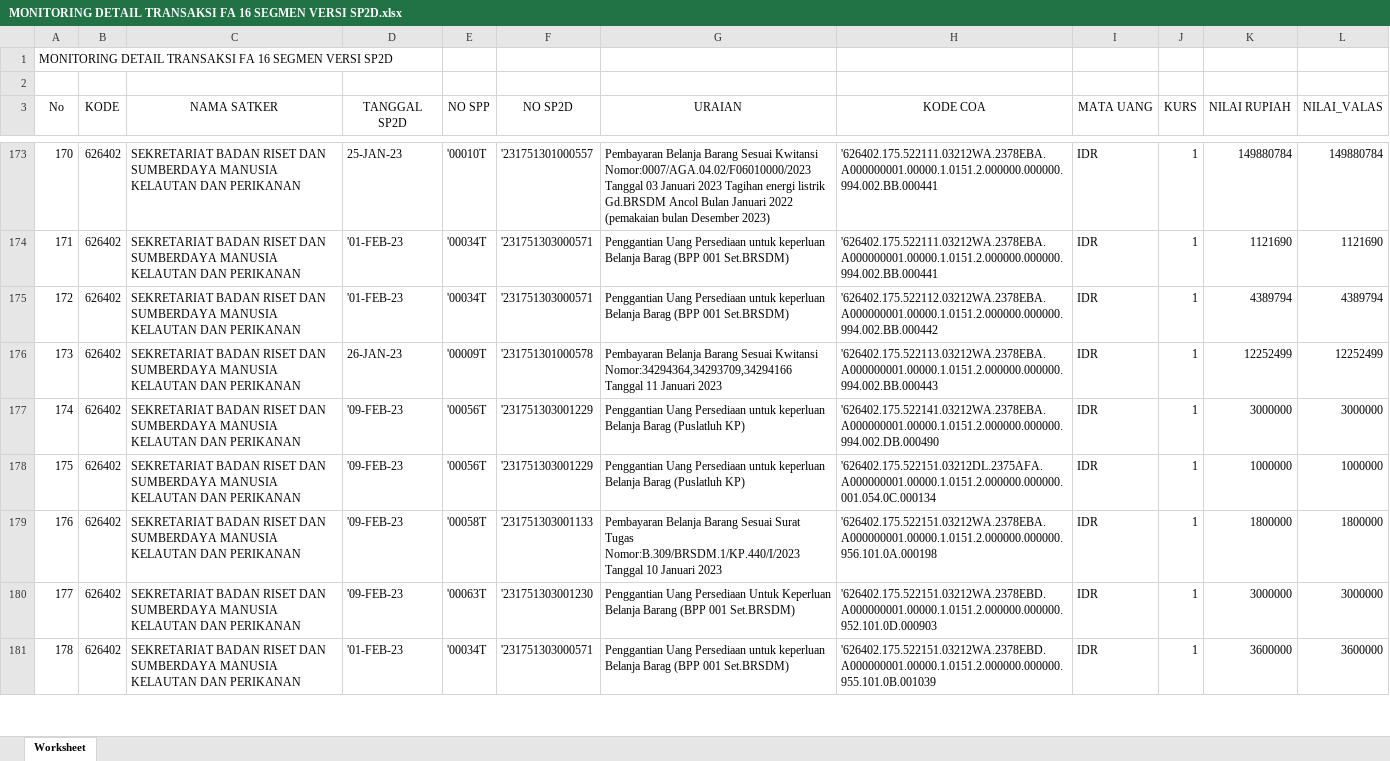
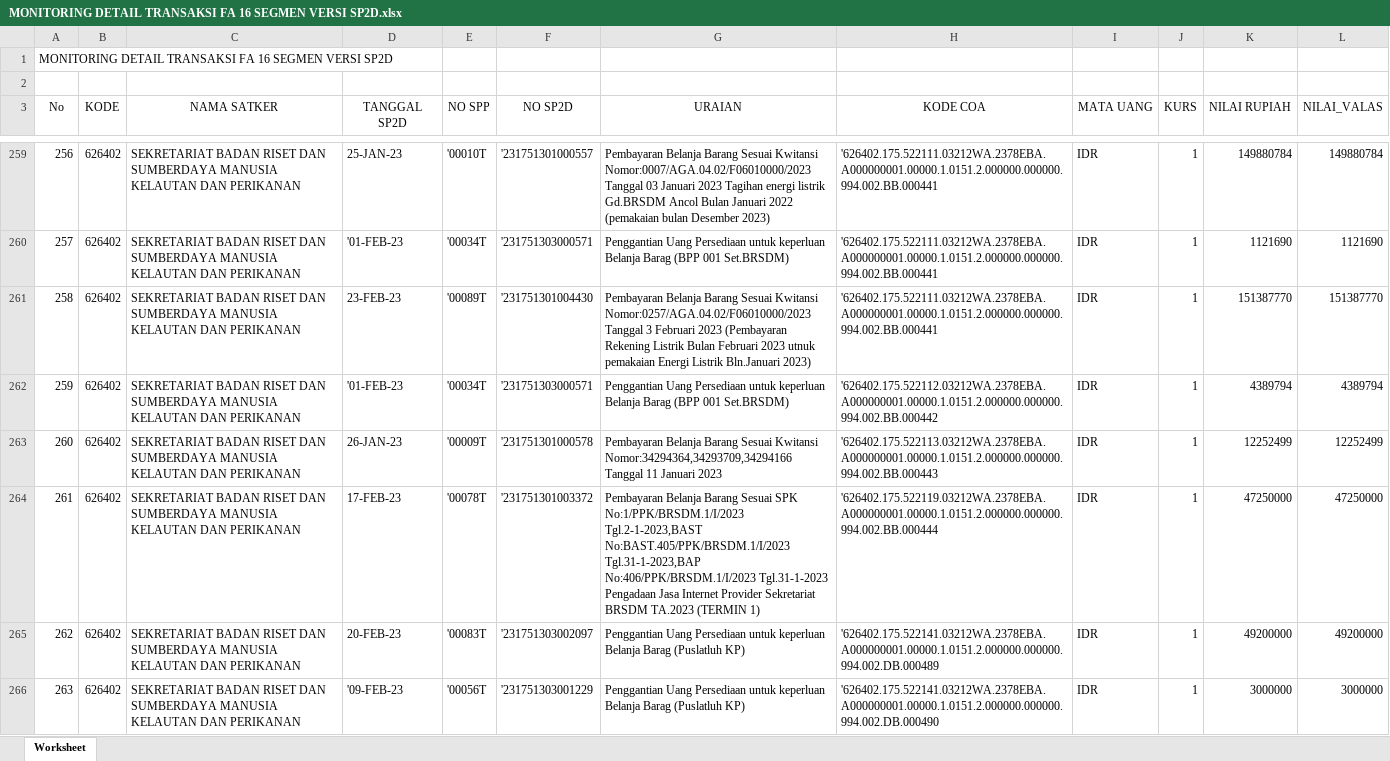
Before and after one commit to edimistiono/TA.2023, an Excel workbook: Database/MONITORING DETAIL TRANSAKSI FA 16 SEGMEN VERSI SP2D.xlsx, sheet Worksheet, drawn as a sheet; only a part is shown, gaps mark what is left out; the shorter side is filled out with more unchanged rows; values as stored, in another font and other column widths than the file's, no borders; the diff covers the shown part only; the diff names each change by its address in the sheet, - before the commit and + after, or states it on an @@ line.

```diff
--- a/Database/MONITORING DETAIL TRANSAKSI FA 16 SEGMEN VERSI SP2D.xlsx (sheet Worksheet)
+++ b/Database/MONITORING DETAIL TRANSAKSI FA 16 SEGMEN VERSI SP2D.xlsx (sheet Worksheet)
@@ column A (No) renumbered from row 8 down @@
+row 261: 258 | 626402 | SEKRETARIAT BADAN RISET DAN SUMBERDAYA MANUSIA KELAUTAN DAN PERIKANAN | 23-FEB-23 | '00089T | '231751301004430 | Pembayaran Belanja Barang Sesuai Kwitansi Nomor:0257/AGA.04.02/F06010000/2023 Tanggal 3 Februari 2023 (Pembayaran Rekening Listrik Bulan Februari 2023 utnuk pemakaian Energi Listrik Bln.Januari 2023) | '626402.175.522111.03212WA.2378EBA.A000000001.00000.1.0151.2.000000.000000.994.002.BB.000441 | IDR | 1 | 151387770 | 151387770
+row 264: 261 | 626402 | SEKRETARIAT BADAN RISET DAN SUMBERDAYA MANUSIA KELAUTAN DAN PERIKANAN | 17-FEB-23 | '00078T | '231751301003372 | Pembayaran Belanja Barang Sesuai SPK No:1/PPK/BRSDM.1/I/2023 Tgl.2-1-2023,BAST No:BAST.405/PPK/BRSDM.1/I/2023 Tgl.31-1-2023,BAP No:406/PPK/BRSDM.1/I/2023 Tgl.31-1-2023 Pengadaan Jasa Internet Provider Sekretariat BRSDM TA.2023 (TERMIN 1) | '626402.175.522119.03212WA.2378EBA.A000000001.00000.1.0151.2.000000.000000.994.002.BB.000444 | IDR | 1 | 47250000 | 47250000
+row 265: 262 | 626402 | SEKRETARIAT BADAN RISET DAN SUMBERDAYA MANUSIA KELAUTAN DAN PERIKANAN | 20-FEB-23 | '00083T | '231751303002097 | Penggantian Uang Persediaan untuk keperluan Belanja Barag (Puslatluh KP) | '626402.175.522141.03212WA.2378EBA.A000000001.00000.1.0151.2.000000.000000.994.002.DB.000489 | IDR | 1 | 49200000 | 49200000
```
Also changed, not shown: 140 added rows elsewhere in this sheet, Database/SP2D.xlsx.
